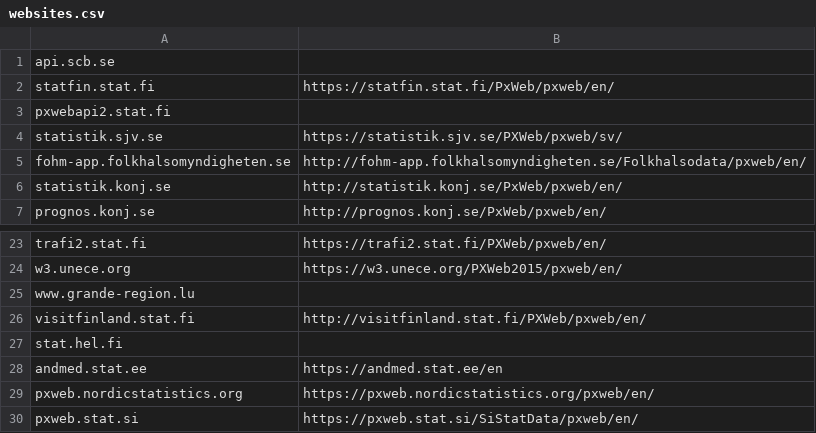
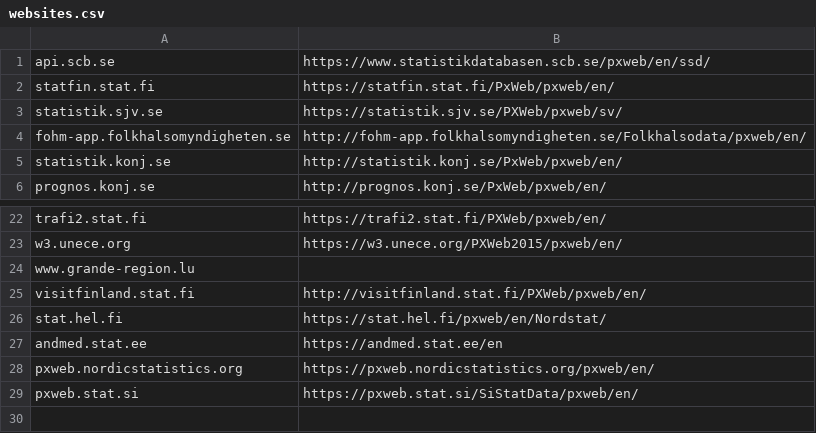
Before and after one commit to nbbrd/sdmx-dl, a CSV file: sdmx-dl-provider-px/src/main/resources/sdmxdl/provider/px/drivers/websites.csv, drawn as a sheet; only a part is shown, gaps mark what is left out.

```diff
--- a/sdmx-dl-provider-px/src/main/resources/sdmxdl/provider/px/drivers/websites.csv
+++ b/sdmx-dl-provider-px/src/main/resources/sdmxdl/provider/px/drivers/websites.csv
@@ -1,4 +1,3 @@
-api.scb.se,
+api.scb.se,https://www.statistikdatabasen.scb.se/pxweb/en/ssd/
 statfin.stat.fi,https://statfin.stat.fi/PxWeb/pxweb/en/
-pxwebapi2.stat.fi,
 statistik.sjv.se,https://statistik.sjv.se/PXWeb/pxweb/sv/
@@ -26,3 +25,3 @@ www.grande-region.lu,
 visitfinland.stat.fi,http://visitfinland.stat.fi/PXWeb/pxweb/en/
-stat.hel.fi,
+stat.hel.fi,https://stat.hel.fi/pxweb/en/Nordstat/
 andmed.stat.ee,https://andmed.stat.ee/en
```
Also changed, not shown: 6 other files.
